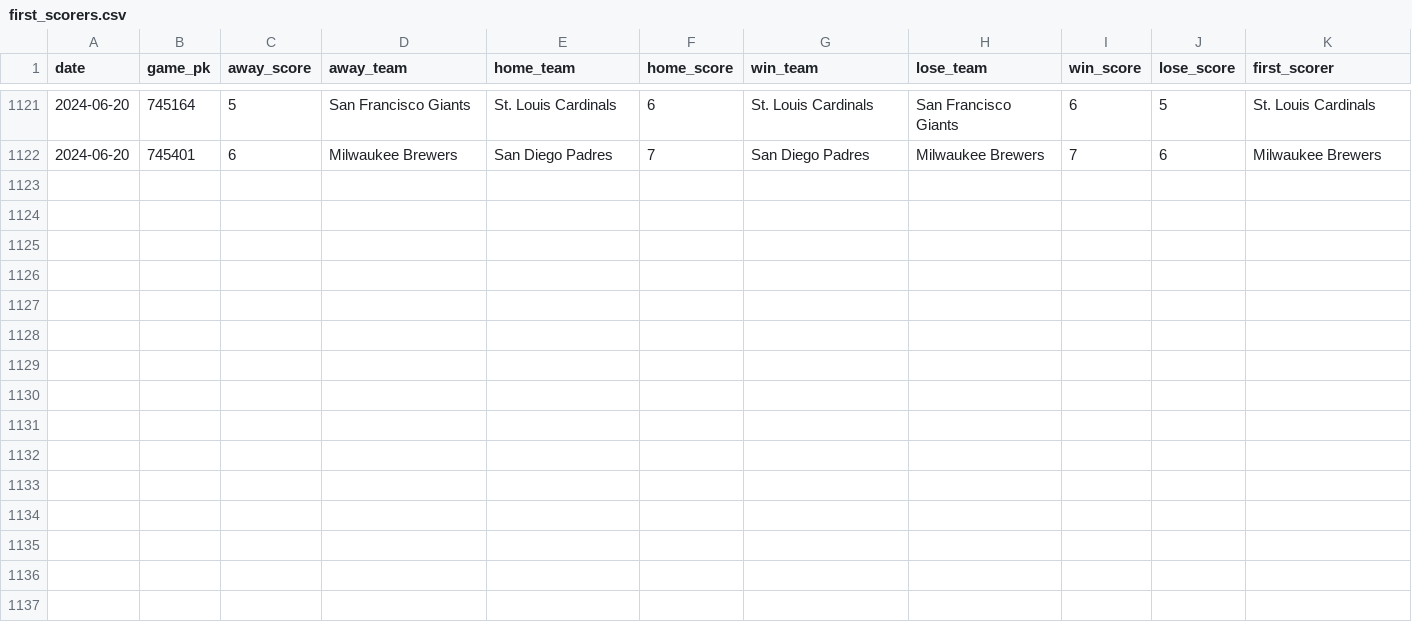
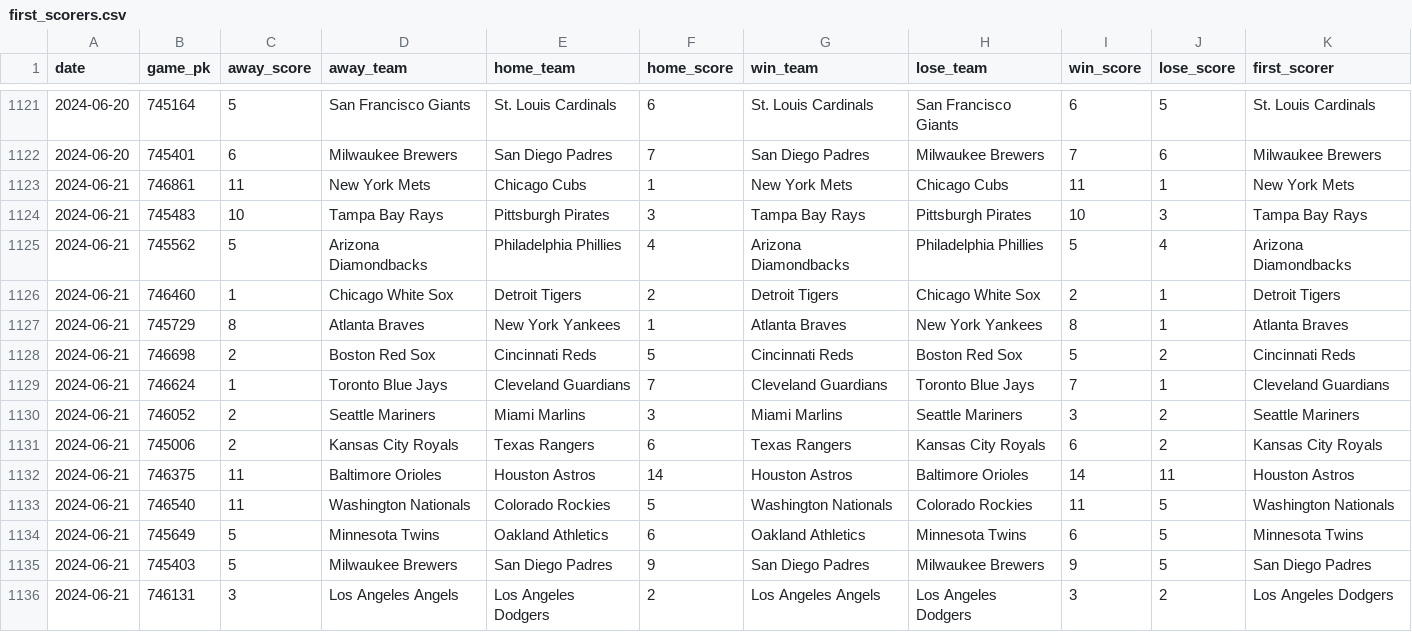
Before and after one commit to chadallison/mlb24, a CSV file: data/first_scorers.csv, drawn as a sheet; only a part is shown, gaps mark what is left out.

```diff
--- a/data/first_scorers.csv
+++ b/data/first_scorers.csv
@@ -1122 +1122,15 @@ date,game_pk,away_score,away_team,home_team,home_score,win_team,lose_team,win_sc
 2024-06-20,745401,6,Milwaukee Brewers,San Diego Padres,7,San Diego Padres,Milwaukee Brewers,7,6,Milwaukee Brewers
+2024-06-21,746861,11,New York Mets,Chicago Cubs,1,New York Mets,Chicago Cubs,11,1,New York Mets
+2024-06-21,745483,10,Tampa Bay Rays,Pittsburgh Pirates,3,Tampa Bay Rays,Pittsburgh Pirates,10,3,Tampa Bay Rays
+2024-06-21,745562,5,Arizona Diamondbacks,Philadelphia Phillies,4,Arizona Diamondbacks,Philadelphia Phillies,5,4,Arizona Diamondbacks
+2024-06-21,746460,1,Chicago White Sox,Detroit Tigers,2,Detroit Tigers,Chicago White Sox,2,1,Detroit Tigers
+2024-06-21,745729,8,Atlanta Braves,New York Yankees,1,Atlanta Braves,New York Yankees,8,1,Atlanta Braves
+2024-06-21,746698,2,Boston Red Sox,Cincinnati Reds,5,Cincinnati Reds,Boston Red Sox,5,2,Cincinnati Reds
+2024-06-21,746624,1,Toronto Blue Jays,Cleveland Guardians,7,Cleveland Guardians,Toronto Blue Jays,7,1,Cleveland Guardians
+2024-06-21,746052,2,Seattle Mariners,Miami Marlins,3,Miami Marlins,Seattle Mariners,3,2,Seattle Mariners
+2024-06-21,745006,2,Kansas City Royals,Texas Rangers,6,Texas Rangers,Kansas City Royals,6,2,Kansas City Royals
+2024-06-21,746375,11,Baltimore Orioles,Houston Astros,14,Houston Astros,Baltimore Orioles,14,11,Houston Astros
+2024-06-21,746540,11,Washington Nationals,Colorado Rockies,5,Washington Nationals,Colorado Rockies,11,5,Washington Nationals
+2024-06-21,745649,5,Minnesota Twins,Oakland Athletics,6,Oakland Athletics,Minnesota Twins,6,5,Minnesota Twins
+2024-06-21,745403,5,Milwaukee Brewers,San Diego Padres,9,San Diego Padres,Milwaukee Brewers,9,5,San Diego Padres
+2024-06-21,746131,3,Los Angeles Angels,Los Angeles Dodgers,2,Los Angeles Angels,Los Angeles Dodgers,3,2,Los Angeles Dodgers
```
Also changed, not shown: data/end_games.csv, 21 other files.
